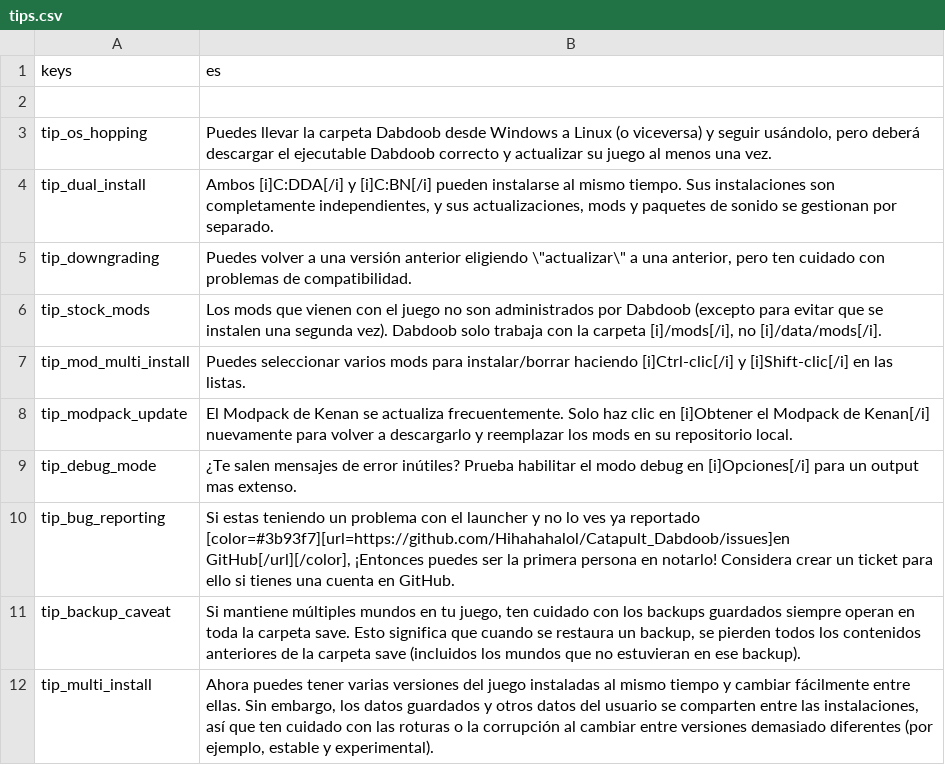
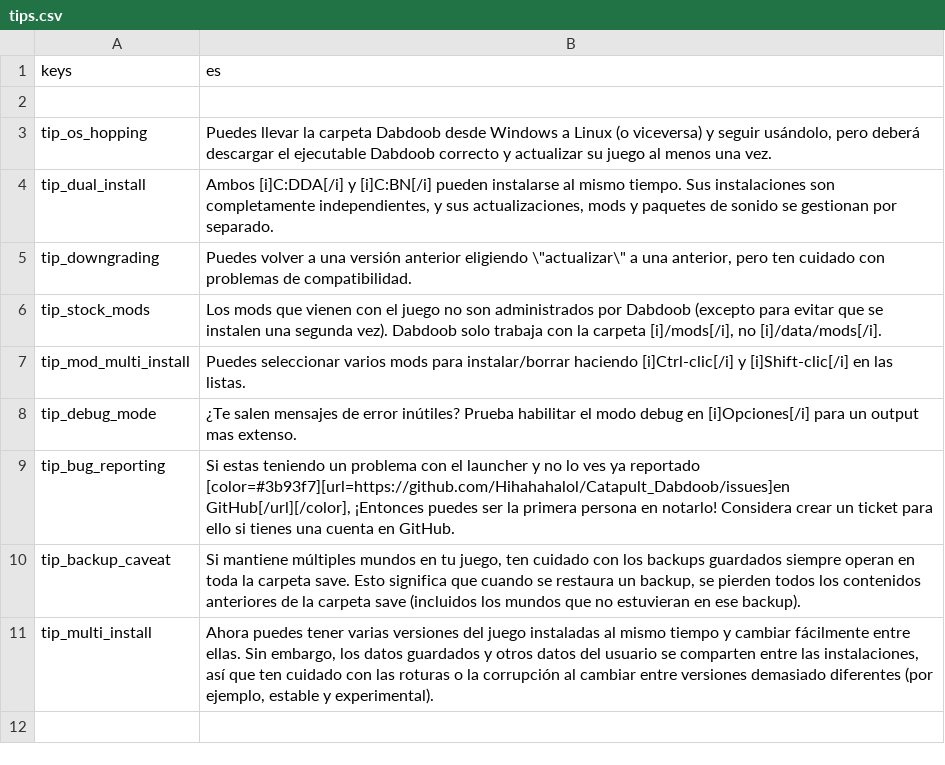
Before and after one commit to CrimsonCrossBunker/Catapult, a CSV file: text/es/tips.csv, drawn as a sheet.

```diff
--- a/text/es/tips.csv
+++ b/text/es/tips.csv
@@ -7,3 +7,2 @@
 "tip_mod_multi_install","Puedes seleccionar varios mods para instalar/borrar haciendo [i]Ctrl-clic[/i] y [i]Shift-clic[/i] en las listas."
-"tip_modpack_update","El Modpack de Kenan se actualiza frecuentemente. Solo haz clic en [i]Obtener el Modpack de Kenan[/i] nuevamente para volver a descargarlo y reemplazar los mods en su repositorio local."
 "tip_debug_mode","¿Te salen mensajes de error inútiles? Prueba habilitar el modo debug en [i]Opciones[/i] para un output mas extenso."
```
Also changed, not shown: text/fr/tips.csv, text/pl/tips.csv, 7 other files.
